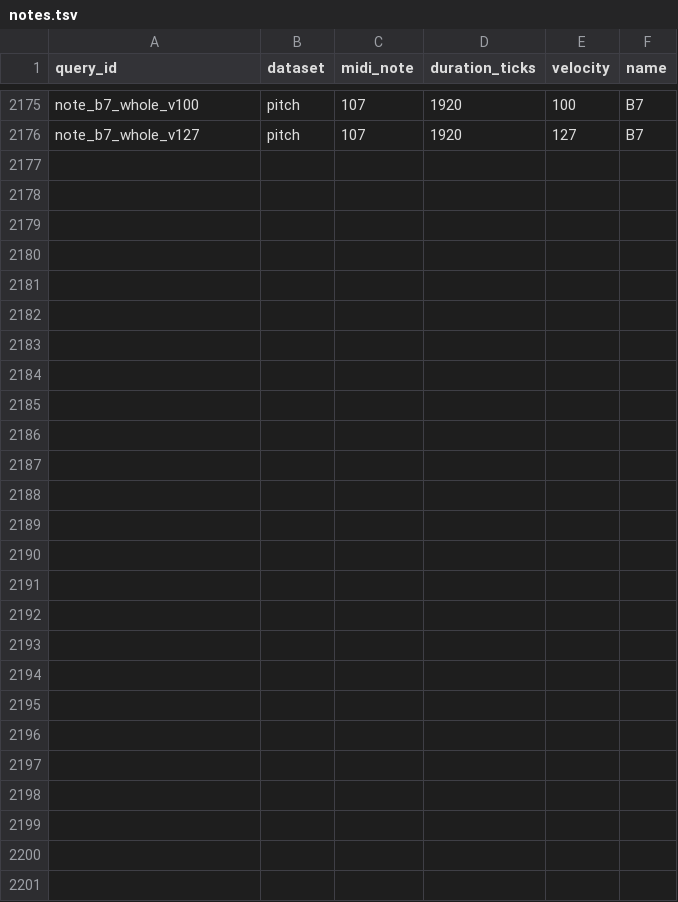
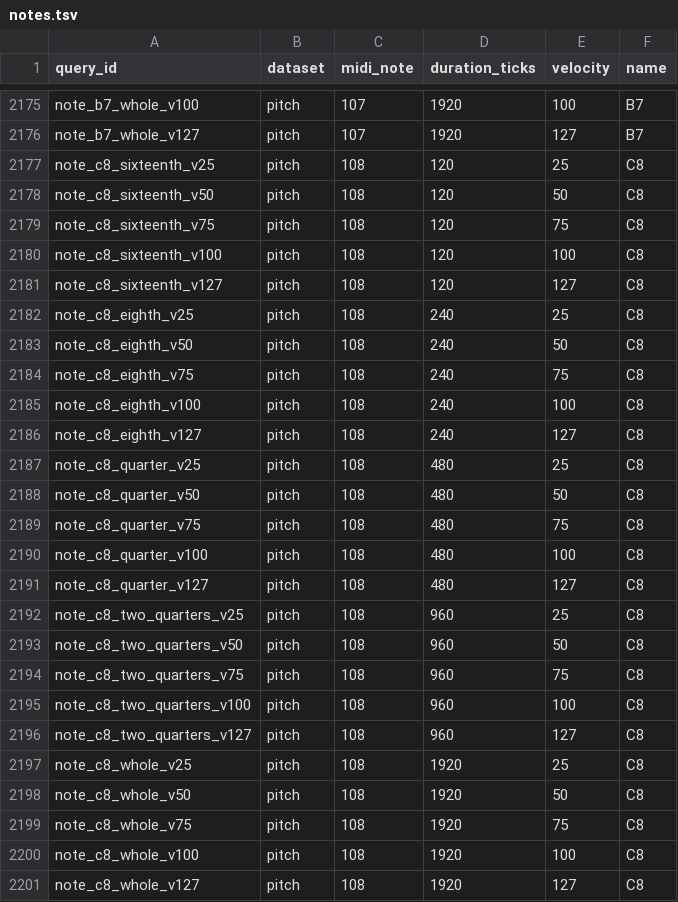
Before and after one commit to LaudareProject/music_llm_understanding, a TSV file: experiments/pitch_axis/notes.tsv, drawn as a sheet; only a part is shown, gaps mark what is left out.

Commit message:
fixed again notes tsv

```diff
--- a/experiments/pitch_axis/notes.tsv
+++ b/experiments/pitch_axis/notes.tsv
@@ -2176 +2176,26 @@ note_b7_whole_v100	pitch	107	1920	100	B7
 note_b7_whole_v127	pitch	107	1920	127	B7
+note_c8_sixteenth_v25	pitch	108	120	25	C8
+note_c8_sixteenth_v50	pitch	108	120	50	C8
+note_c8_sixteenth_v75	pitch	108	120	75	C8
+note_c8_sixteenth_v100	pitch	108	120	100	C8
+note_c8_sixteenth_v127	pitch	108	120	127	C8
+note_c8_eighth_v25	pitch	108	240	25	C8
+note_c8_eighth_v50	pitch	108	240	50	C8
+note_c8_eighth_v75	pitch	108	240	75	C8
+note_c8_eighth_v100	pitch	108	240	100	C8
+note_c8_eighth_v127	pitch	108	240	127	C8
+note_c8_quarter_v25	pitch	108	480	25	C8
+note_c8_quarter_v50	pitch	108	480	50	C8
+note_c8_quarter_v75	pitch	108	480	75	C8
+note_c8_quarter_v100	pitch	108	480	100	C8
+note_c8_quarter_v127	pitch	108	480	127	C8
+note_c8_two_quarters_v25	pitch	108	960	25	C8
+note_c8_two_quarters_v50	pitch	108	960	50	C8
+note_c8_two_quarters_v75	pitch	108	960	75	C8
+note_c8_two_quarters_v100	pitch	108	960	100	C8
+note_c8_two_quarters_v127	pitch	108	960	127	C8
+note_c8_whole_v25	pitch	108	1920	25	C8
+note_c8_whole_v50	pitch	108	1920	50	C8
+note_c8_whole_v75	pitch	108	1920	75	C8
+note_c8_whole_v100	pitch	108	1920	100	C8
+note_c8_whole_v127	pitch	108	1920	127	C8
```
Also changed, not shown: 1 other file.
